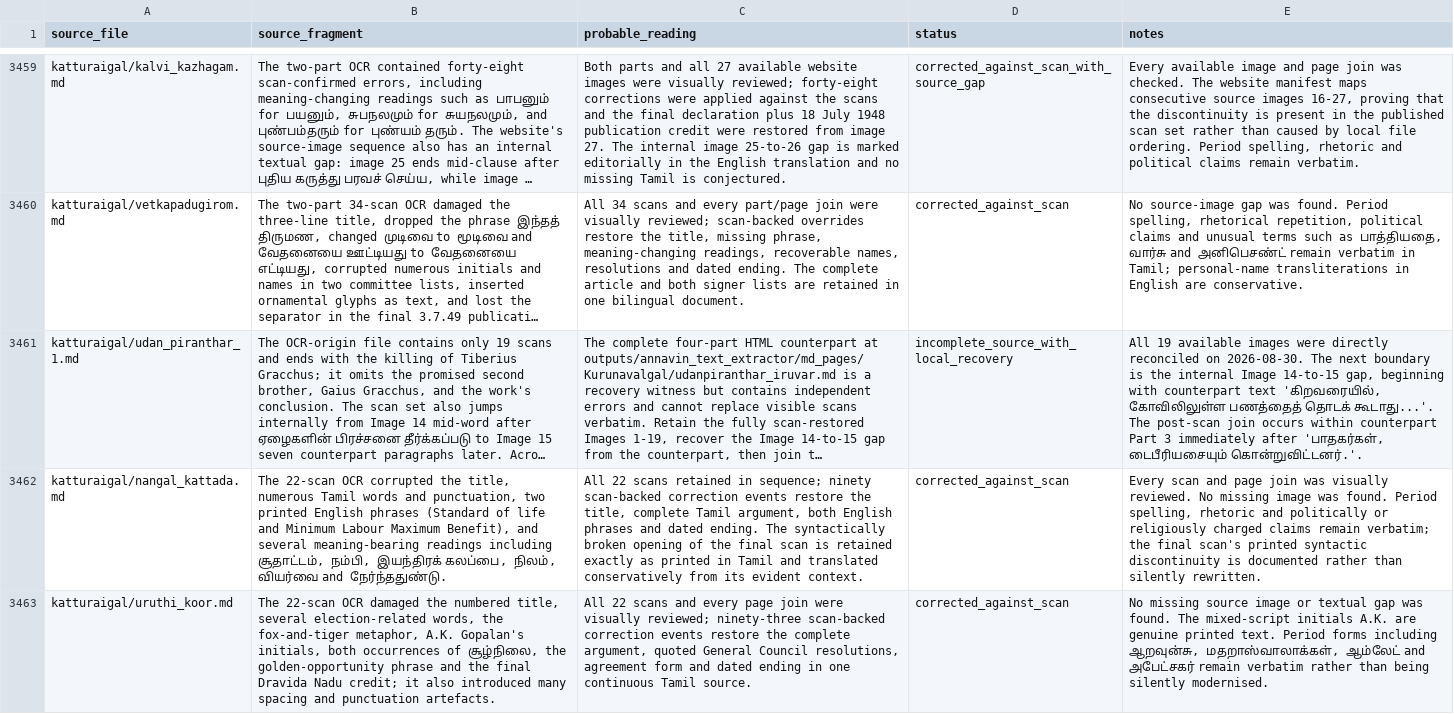
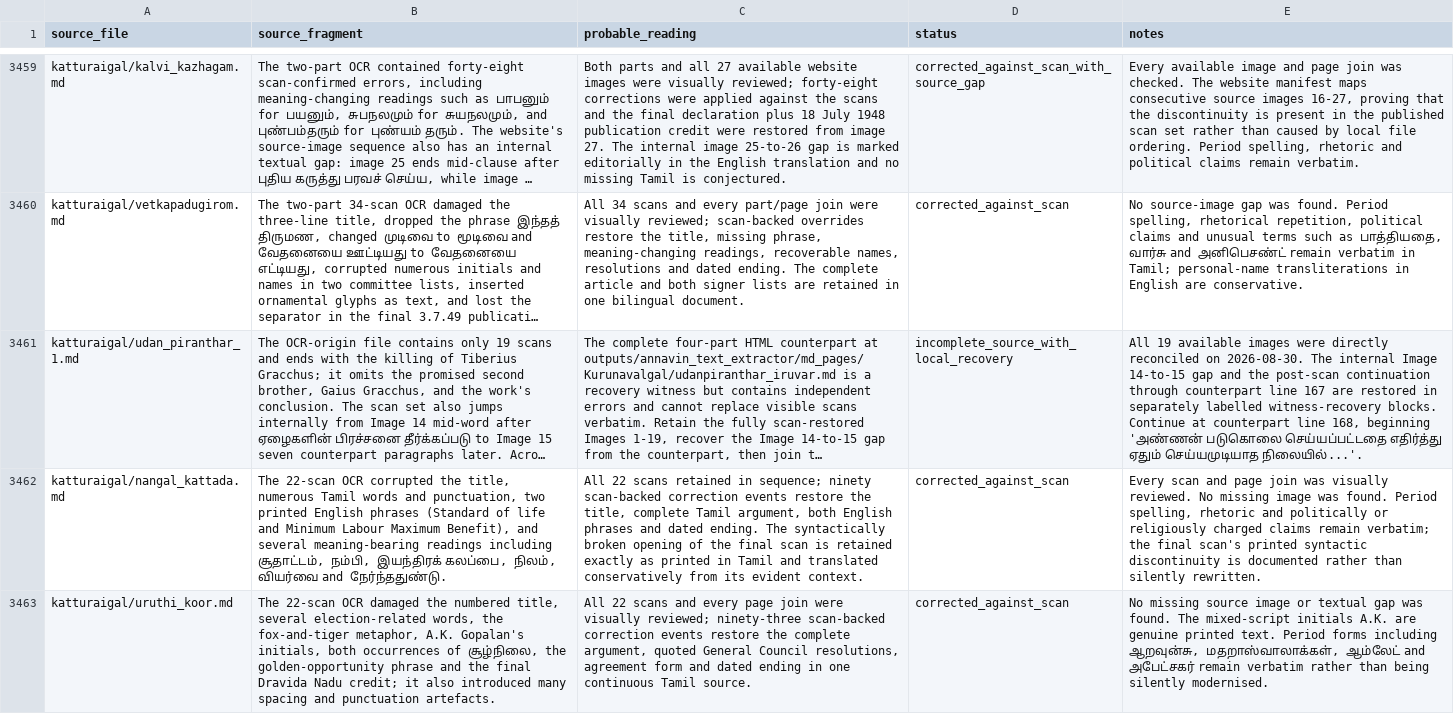
Before and after one commit to pugazg/anna-corpus, a CSV file: outputs/annavin_text_extractor/translated_contents/_translation_state/ocr_concerns.csv, drawn as a sheet; only a part is shown, gaps mark what is left out; long unchanged cells end in …; the diff names each change by its address in the sheet, - before the commit and + after, or states it on an @@ line.

Commit message:
recover Two Brothers missing source passages

```diff
--- a/outputs/annavin_text_extractor/translated_contents/_translation_state/ocr_concerns.csv
+++ b/outputs/annavin_text_extractor/translated_contents/_translation_state/ocr_concerns.csv
-E3461 (notes): …2026-08-30. The next boundary is the internal Image 14-to-15 gap, beginning with counterpart text 'கிறவரையில், கோவிலிலுள்ள பணத்தைத் தொடக் கூடாது...'. The post-scan join occurs within counterpart Part 3 immediately after 'பாதகர்கள், டைபீரியசையும் கொன்றுவிட்டனர்.'.
+E3461 (notes): …2026-08-30. The internal Image 14-to-15 gap and the post-scan continuation through counterpart line 167 are restored in separately labelled witness-recovery blocks. Continue at counterpart line 168, beginning 'அண்ணன் படுகொலை செய்யப்பட்டதை எதிர்த்து ஏதும் செய்யமுடியாத நிலையில்...'.
```
Also changed, not shown: 3 other files.
